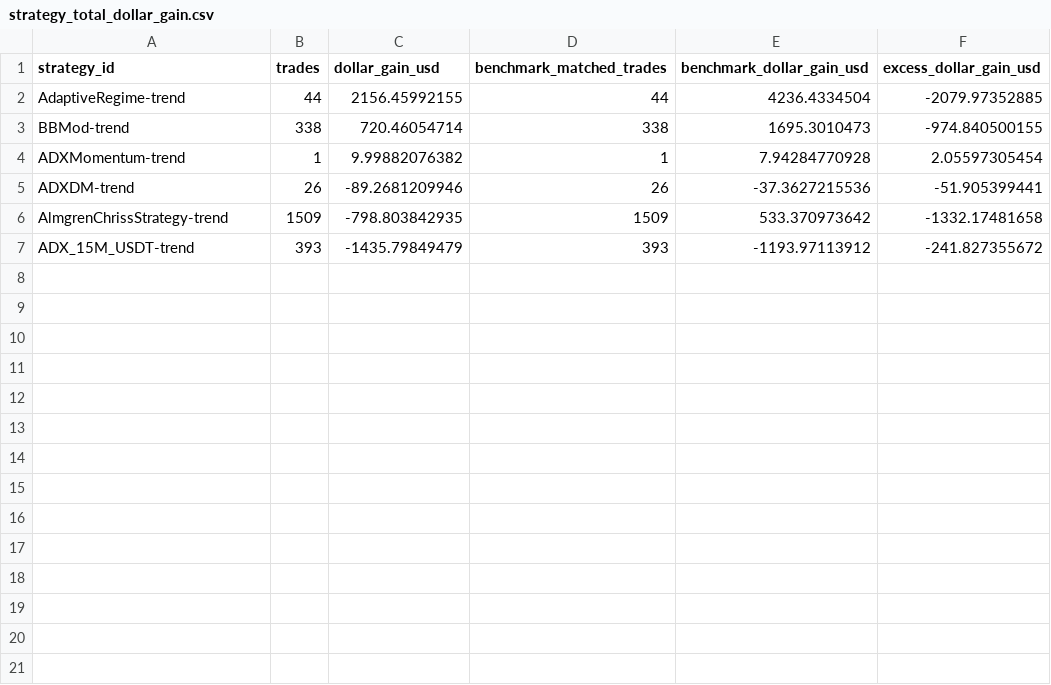
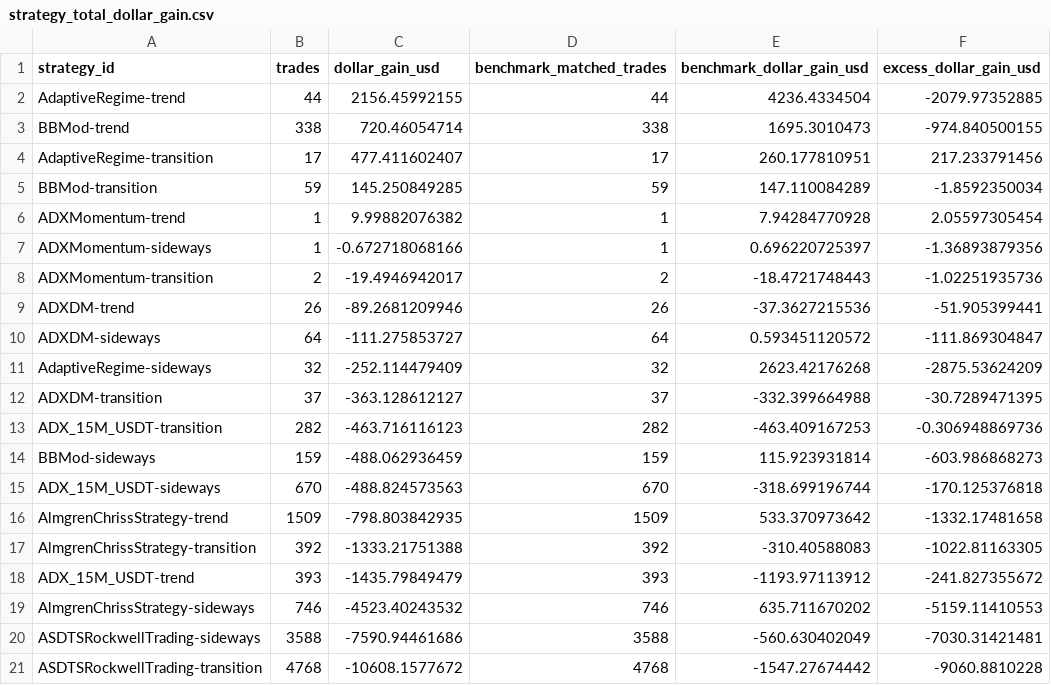
Before and after one commit to M1ch43lV/strategy-audit, a CSV file: results/regime/specialist_evaluation/model3/strategy_total_dollar_gain.csv, drawn as a sheet.

```diff
--- a/results/regime/specialist_evaluation/model3/strategy_total_dollar_gain.csv
+++ b/results/regime/specialist_evaluation/model3/strategy_total_dollar_gain.csv
@@ -3,5 +3,19 @@ AdaptiveRegime-trend,44,2156.45992155,44,4236.4334504,-2079.97352885
 BBMod-trend,338,720.46054714,338,1695.3010473,-974.840500155
+AdaptiveRegime-transition,17,477.411602407,17,260.177810951,217.233791456
+BBMod-transition,59,145.250849285,59,147.110084289,-1.8592350034
 ADXMomentum-trend,1,9.99882076382,1,7.94284770928,2.05597305454
+ADXMomentum-sideways,1,-0.672718068166,1,0.696220725397,-1.36893879356
+ADXMomentum-transition,2,-19.4946942017,2,-18.4721748443,-1.02251935736
 ADXDM-trend,26,-89.2681209946,26,-37.3627215536,-51.905399441
+ADXDM-sideways,64,-111.275853727,64,0.593451120572,-111.869304847
+AdaptiveRegime-sideways,32,-252.114479409,32,2623.42176268,-2875.53624209
+ADXDM-transition,37,-363.128612127,37,-332.399664988,-30.7289471395
+ADX_15M_USDT-transition,282,-463.716116123,282,-463.409167253,-0.306948869736
+BBMod-sideways,159,-488.062936459,159,115.923931814,-603.986868273
+ADX_15M_USDT-sideways,670,-488.824573563,670,-318.699196744,-170.125376818
 AlmgrenChrissStrategy-trend,1509,-798.803842935,1509,533.370973642,-1332.17481658
+AlmgrenChrissStrategy-transition,392,-1333.21751388,392,-310.40588083,-1022.81163305
 ADX_15M_USDT-trend,393,-1435.79849479,393,-1193.97113912,-241.827355672
+AlmgrenChrissStrategy-sideways,746,-4523.40243532,746,635.711670202,-5159.11410553
+ASDTSRockwellTrading-sideways,3588,-7590.94461686,3588,-560.630402049,-7030.31421481
+ASDTSRockwellTrading-transition,4768,-10608.1577672,4768,-1547.27674442,-9060.8810228
```
Also changed, not shown: results/regime/specialist_evaluation/model1/coin_specialist_ranking.csv, results/regime/specialist_evaluation/model1/strategy_total_dollar_gain.csv, 54 other files.
